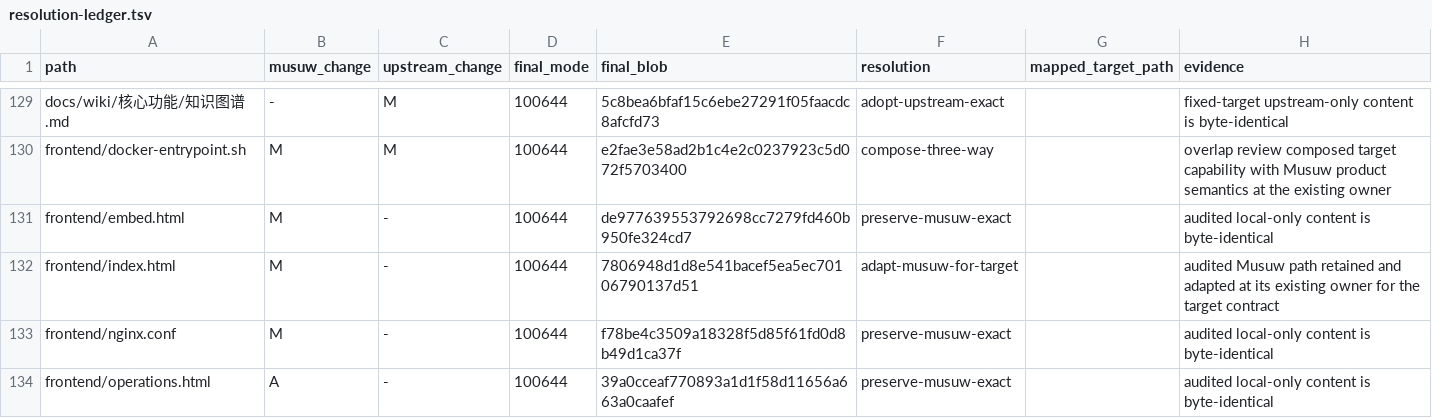
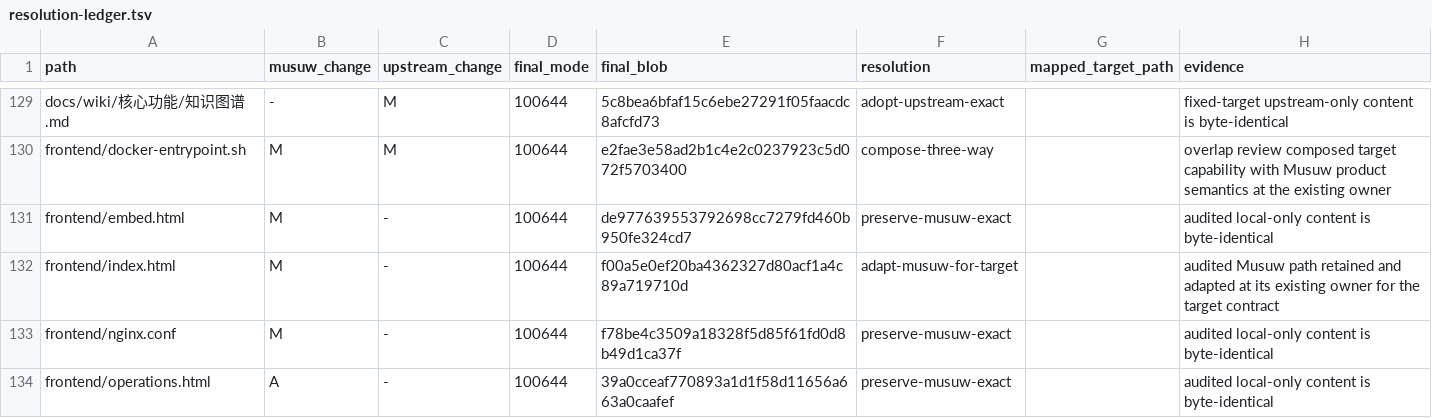
Before and after one commit to estromeglovettgen-coder/musuw, a TSV file: third_party/weknora/upgrades/81142df/resolution-ledger.tsv, drawn as a sheet; only a part is shown, gaps mark what is left out.

```diff
--- a/third_party/weknora/upgrades/81142df/resolution-ledger.tsv
+++ b/third_party/weknora/upgrades/81142df/resolution-ledger.tsv
@@ -131,3 +131,3 @@ frontend/docker-entrypoint.sh	M	M	100644	e2fae3e58ad2b1c4e2c0237923c5d072f570340
 frontend/embed.html	M	-	100644	de977639553792698cc7279fd460b950fe324cd7	preserve-musuw-exact		audited local-only content is byte-identical
-frontend/index.html	M	-	100644	7806948d1d8e541bacef5ea5ec70106790137d51	adapt-musuw-for-target		audited Musuw path retained and adapted at its existing owner for the target contract
+frontend/index.html	M	-	100644	f00a5e0ef20ba4362327d80acf1a4c89a719710d	adapt-musuw-for-target		audited Musuw path retained and adapted at its existing owner for the target contract
 frontend/nginx.conf	M	-	100644	f78be4c3509a18328f5d85f61fd0d8b49d1ca37f	preserve-musuw-exact		audited local-only content is byte-identical
```
Also changed, not shown: 3 other files.
